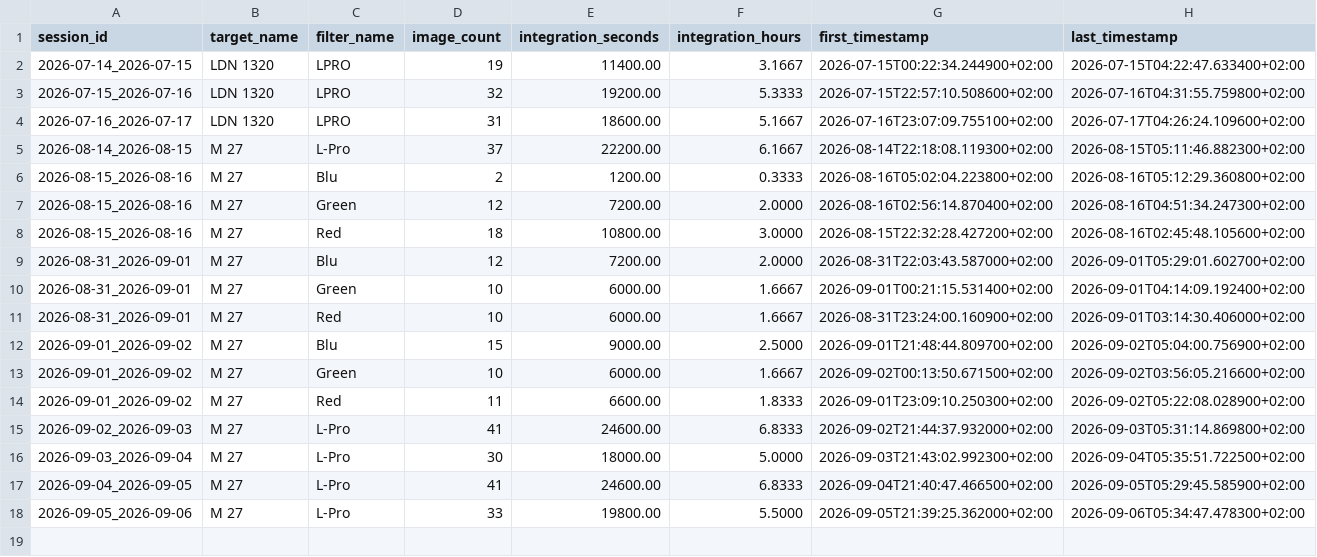
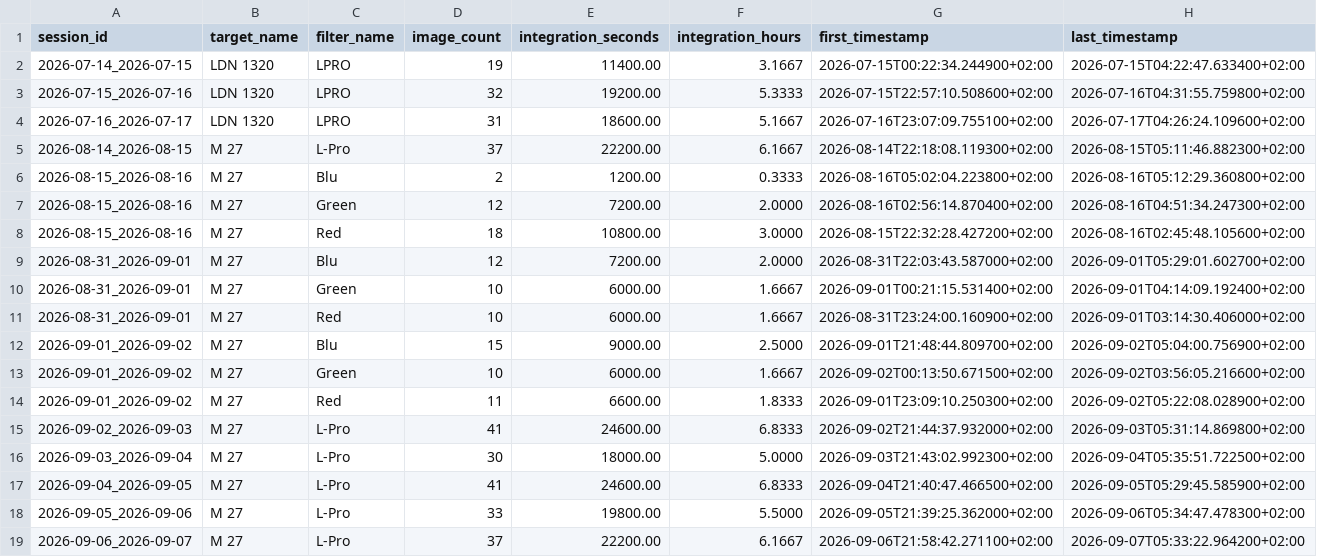
Before and after one commit to maininimassimo-bit/digital-stargate-manual, a CSV file: data/analytics/history/target-summary.csv, drawn as a sheet.

```diff
--- a/data/analytics/history/target-summary.csv
+++ b/data/analytics/history/target-summary.csv
@@ -18 +18,2 @@
 2026-09-05_2026-09-06,M 27,L-Pro,33,19800.00,5.5000,2026-09-05T21:39:25.362000+02:00,2026-09-06T05:34:47.478300+02:00
+2026-09-06_2026-09-07,M 27,L-Pro,37,22200.00,6.1667,2026-09-06T21:58:42.271100+02:00,2026-09-07T05:33:22.964200+02:00
```
Also changed, not shown: data/analytics/history/sessions.csv, data/analytics/history/targets.csv, 14 other files.
